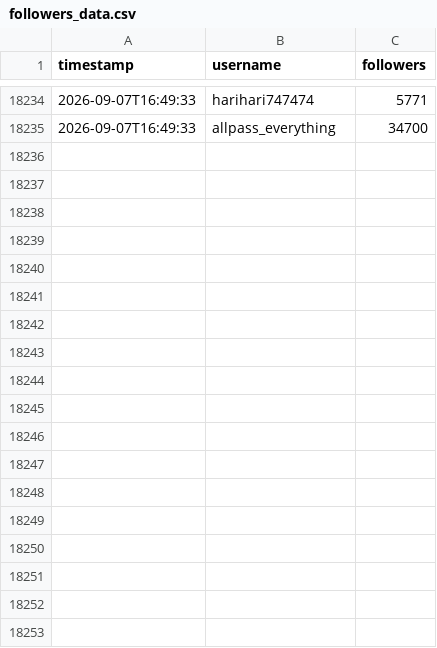
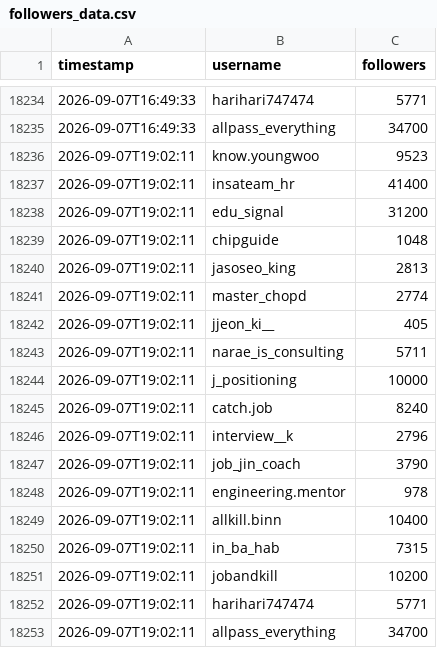
Before and after one commit to myomyosaju/thread-tracker, a CSV file: followers_data.csv, drawn as a sheet; only a part is shown, gaps mark what is left out.

Commit message:
data: 2026-09-07 19:02 UTC

```diff
--- a/followers_data.csv
+++ b/followers_data.csv
@@ -18235 +18235,19 @@ timestamp,username,followers
 2026-09-07T16:49:33,allpass_everything,34700
+2026-09-07T19:02:11,know.youngwoo,9523
+2026-09-07T19:02:11,insateam_hr,41400
+2026-09-07T19:02:11,edu_signal,31200
+2026-09-07T19:02:11,chipguide,1048
+2026-09-07T19:02:11,jasoseo_king,2813
+2026-09-07T19:02:11,master_chopd,2774
+2026-09-07T19:02:11,jjeon_ki__,405
+2026-09-07T19:02:11,narae_is_consulting,5711
+2026-09-07T19:02:11,j_positioning,10000
+2026-09-07T19:02:11,catch.job,8240
+2026-09-07T19:02:11,interview__k,2796
+2026-09-07T19:02:11,job_jin_coach,3790
+2026-09-07T19:02:11,engineering.mentor,978
+2026-09-07T19:02:11,allkill.binn,10400
+2026-09-07T19:02:11,in_ba_hab,7315
+2026-09-07T19:02:11,jobandkill,10200
+2026-09-07T19:02:11,harihari747474,5771
+2026-09-07T19:02:11,allpass_everything,34700
```
